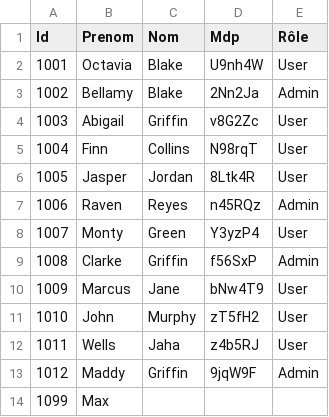
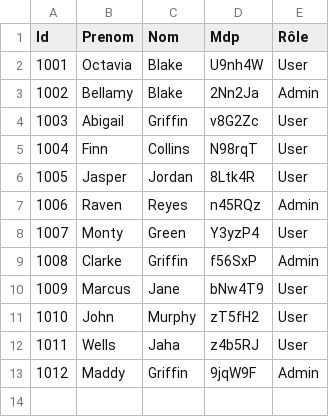
Before and after one commit to maxime-billon-grand/shell-exe, a CSV file: Job 09/Shell_Userlist.csv, drawn as a sheet.

```diff
--- a/Job 09/Shell_Userlist.csv
+++ b/Job 09/Shell_Userlist.csv
@@ -13,2 +13 @@ Id,Prenom,Nom,Mdp,Rôle
 1012,Maddy,Griffin,9jqW9F,Admin
-1099,Max,,,
```
Also changed, not shown: 11 other files.
